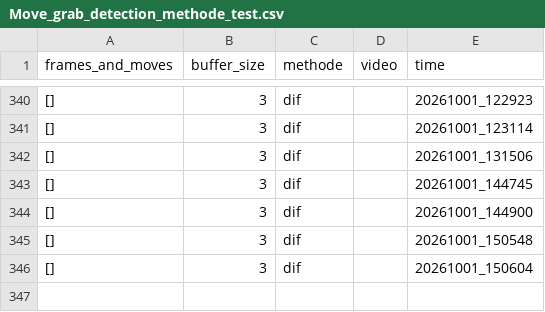
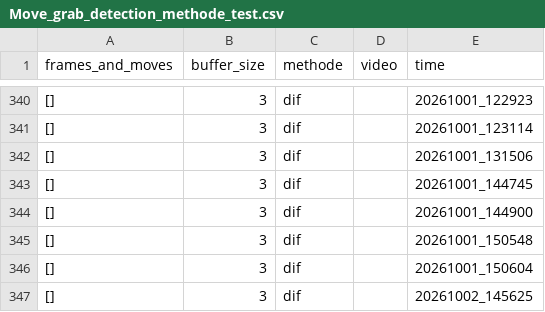
Before and after one commit to Eulelarve/Masterarbeit, a CSV file: python-code/Move_grab_detection_methode_test.csv, drawn as a sheet; only a part is shown, gaps mark what is left out.

```diff
--- a/python-code/Move_grab_detection_methode_test.csv
+++ b/python-code/Move_grab_detection_methode_test.csv
@@ -346 +346,2 @@ frames_and_moves,buffer_size,methode,video,time
 [],3,dif,,20261001_150604
+[],3,dif,,20261002_145625
```
Also changed, not shown: python-code/HAND_detektionmethod_TEST.csv, 6 other files.
